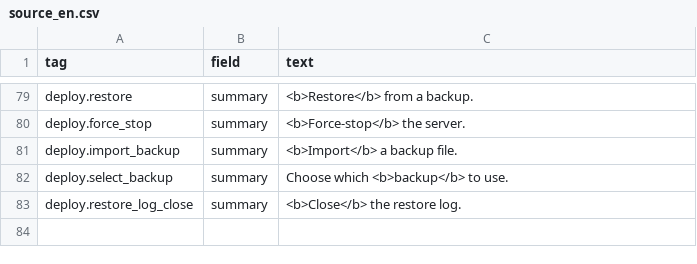
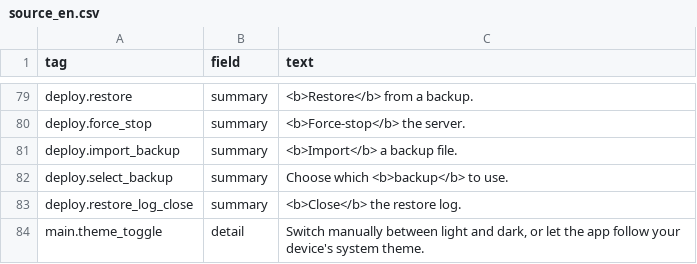
Before and after one commit to appdevforall/KnowledgeToGo, a CSV file: controller/app/tools/help/i18n/source_en.csv, drawn as a sheet; only a part is shown, gaps mark what is left out.

Commit message:
ADFA-4593: theme_toggle — add tier-2 detail (light/dark manual + follow system theme), 6 languages

```diff
--- a/controller/app/tools/help/i18n/source_en.csv
+++ b/controller/app/tools/help/i18n/source_en.csv
@@ -83 +83,2 @@ deploy.select_backup,summary,Choose which <b>backup</b> to use.
 deploy.restore_log_close,summary,<b>Close</b> the restore log.
+main.theme_toggle,detail,"Switch manually between light and dark, or let the app follow your device's system theme."
```
Also changed, not shown: controller/app/tools/help/i18n/structure.csv, 7 other files.
